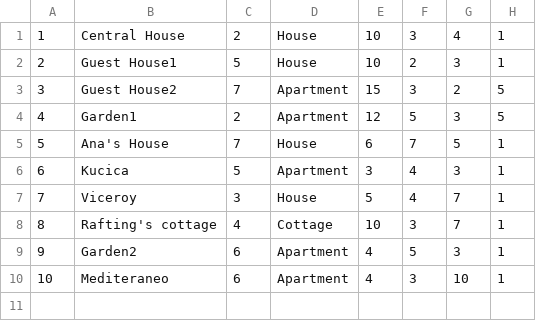
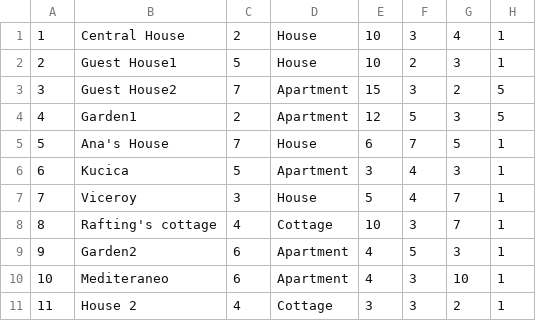
Before and after one commit to HelenaJovic/SIMS-Projekat, a CSV file: InitialProject/InitialProject/Resources/Data/accommodations.csv, drawn as a sheet; the diff names each change by its address in the sheet, - before the commit and + after, or states it on an @@ line.

```diff
--- a/InitialProject/InitialProject/Resources/Data/accommodations.csv
+++ b/InitialProject/InitialProject/Resources/Data/accommodations.csv
+row 11: 11 | House 2 | 4 | Cottage | 3 | 3 | 2 | 1
```
Also changed, not shown: InitialProject/InitialProject/Resources/Data/images.csv, InitialProject/InitialProject/Resources/Data/notifications.csv, 10 other files.
